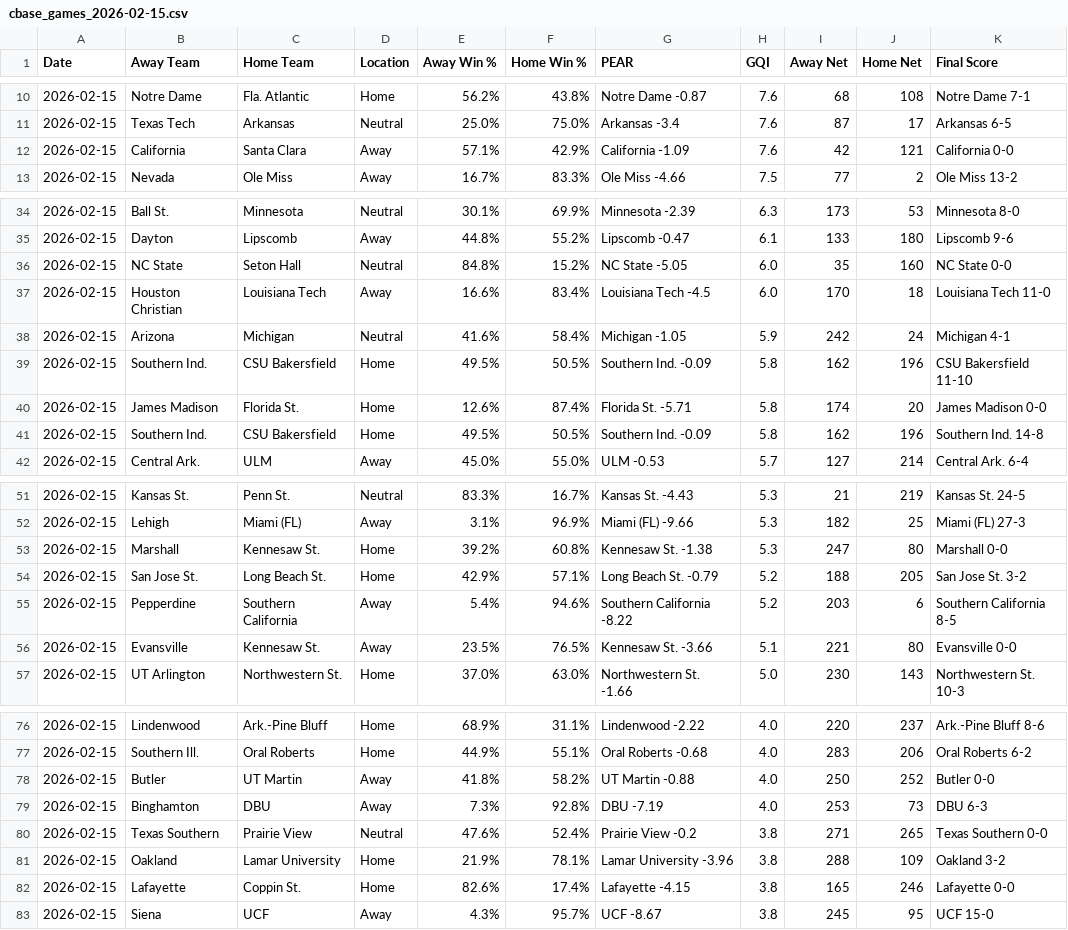
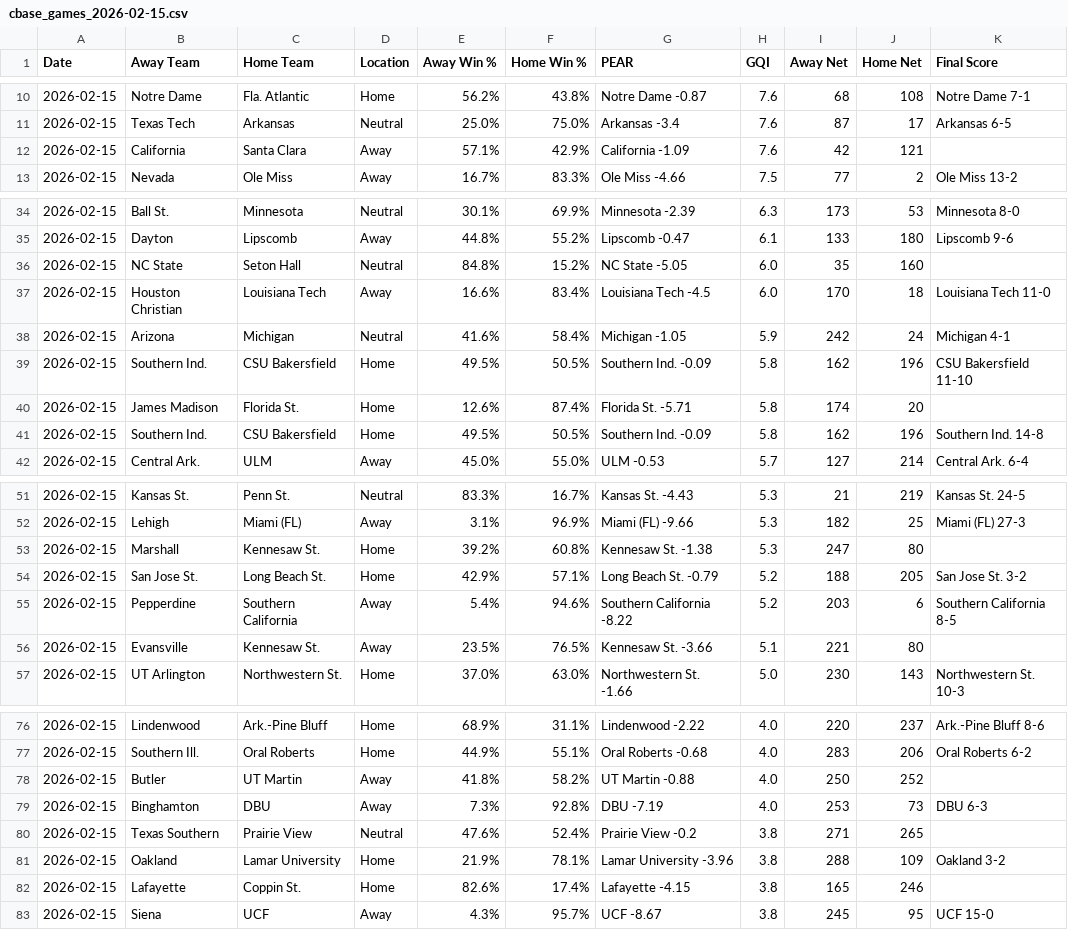
Before and after one commit to seth77777778/College-Baseball-Analytics, a CSV file: College Baseball Games/cbase_games_2026-02-15.csv, drawn as a sheet; only a part is shown, gaps mark what is left out; the diff covers the shown part only.

Commit message:
Update cbase_games_2026-02-15.csv

```diff
--- a/College Baseball Games/cbase_games_2026-02-15.csv
+++ b/College Baseball Games/cbase_games_2026-02-15.csv
@@ -11,3 +11,3 @@ Date,Away Team,Home Team,Location,Away Win %,Home Win %,PEAR,GQI,Away Net,Home N
 2026-02-15,Texas Tech,Arkansas,Neutral,25.0%,75.0%,Arkansas -3.4,7.6,87,17,Arkansas 6-5
-2026-02-15,California,Santa Clara,Away,57.1%,42.9%,California -1.09,7.6,42,121,California 0-0
+2026-02-15,California,Santa Clara,Away,57.1%,42.9%,California -1.09,7.6,42,121,
 2026-02-15,Nevada,Ole Miss,Away,16.7%,83.3%,Ole Miss -4.66,7.5,77,2,Ole Miss 13-2
@@ -35,3 +35,3 @@ Date,Away Team,Home Team,Location,Away Win %,Home Win %,PEAR,GQI,Away Net,Home N
 2026-02-15,Dayton,Lipscomb,Away,44.8%,55.2%,Lipscomb -0.47,6.1,133,180,Lipscomb 9-6
-2026-02-15,NC State,Seton Hall,Neutral,84.8%,15.2%,NC State -5.05,6.0,35,160,NC State 0-0
+2026-02-15,NC State,Seton Hall,Neutral,84.8%,15.2%,NC State -5.05,6.0,35,160,
 2026-02-15,Houston Christian,Louisiana Tech,Away,16.6%,83.4%,Louisiana Tech -4.5,6.0,170,18,Louisiana Tech 11-0
@@ -39,3 +39,3 @@ Date,Away Team,Home Team,Location,Away Win %,Home Win %,PEAR,GQI,Away Net,Home N
 2026-02-15,Southern Ind.,CSU Bakersfield,Home,49.5%,50.5%,Southern Ind. -0.09,5.8,162,196,CSU Bakersfield 11-10
-2026-02-15,James Madison,Florida St.,Home,12.6%,87.4%,Florida St. -5.71,5.8,174,20,James Madison 0-0
+2026-02-15,James Madison,Florida St.,Home,12.6%,87.4%,Florida St. -5.71,5.8,174,20,
 2026-02-15,Southern Ind.,CSU Bakersfield,Home,49.5%,50.5%,Southern Ind. -0.09,5.8,162,196,Southern Ind. 14-8
@@ -52,6 +52,6 @@ Date,Away Team,Home Team,Location,Away Win %,Home Win %,PEAR,GQI,Away Net,Home N
 2026-02-15,Lehigh,Miami (FL),Away,3.1%,96.9%,Miami (FL) -9.66,5.3,182,25,Miami (FL) 27-3
-2026-02-15,Marshall,Kennesaw St.,Home,39.2%,60.8%,Kennesaw St. -1.38,5.3,247,80,Marshall 0-0
+2026-02-15,Marshall,Kennesaw St.,Home,39.2%,60.8%,Kennesaw St. -1.38,5.3,247,80,
 2026-02-15,San Jose St.,Long Beach St.,Home,42.9%,57.1%,Long Beach St. -0.79,5.2,188,205,San Jose St. 3-2
 2026-02-15,Pepperdine,Southern California,Away,5.4%,94.6%,Southern California -8.22,5.2,203,6,Southern California 8-5
-2026-02-15,Evansville,Kennesaw St.,Away,23.5%,76.5%,Kennesaw St. -3.66,5.1,221,80,Evansville 0-0
+2026-02-15,Evansville,Kennesaw St.,Away,23.5%,76.5%,Kennesaw St. -3.66,5.1,221,80,
 2026-02-15,UT Arlington,Northwestern St.,Home,37.0%,63.0%,Northwestern St. -1.66,5.0,230,143,Northwestern St. 10-3
@@ -77,7 +77,7 @@ Date,Away Team,Home Team,Location,Away Win %,Home Win %,PEAR,GQI,Away Net,Home N
 2026-02-15,Southern Ill.,Oral Roberts,Home,44.9%,55.1%,Oral Roberts -0.68,4.0,283,206,Oral Roberts 6-2
-2026-02-15,Butler,UT Martin,Away,41.8%,58.2%,UT Martin -0.88,4.0,250,252,Butler 0-0
+2026-02-15,Butler,UT Martin,Away,41.8%,58.2%,UT Martin -0.88,4.0,250,252,
 2026-02-15,Binghamton,DBU,Away,7.3%,92.8%,DBU -7.19,4.0,253,73,DBU 6-3
-2026-02-15,Texas Southern,Prairie View,Neutral,47.6%,52.4%,Prairie View -0.2,3.8,271,265,Texas Southern 0-0
+2026-02-15,Texas Southern,Prairie View,Neutral,47.6%,52.4%,Prairie View -0.2,3.8,271,265,
 2026-02-15,Oakland,Lamar University,Home,21.9%,78.1%,Lamar University -3.96,3.8,288,109,Oakland 3-2
-2026-02-15,Lafayette,Coppin St.,Home,82.6%,17.4%,Lafayette -4.15,3.8,165,246,Lafayette 0-0
+2026-02-15,Lafayette,Coppin St.,Home,82.6%,17.4%,Lafayette -4.15,3.8,165,246,
 2026-02-15,Siena,UCF,Away,4.3%,95.7%,UCF -8.67,3.8,245,95,UCF 15-0
```
Also changed, not shown: 2 edited cells elsewhere in this file.
